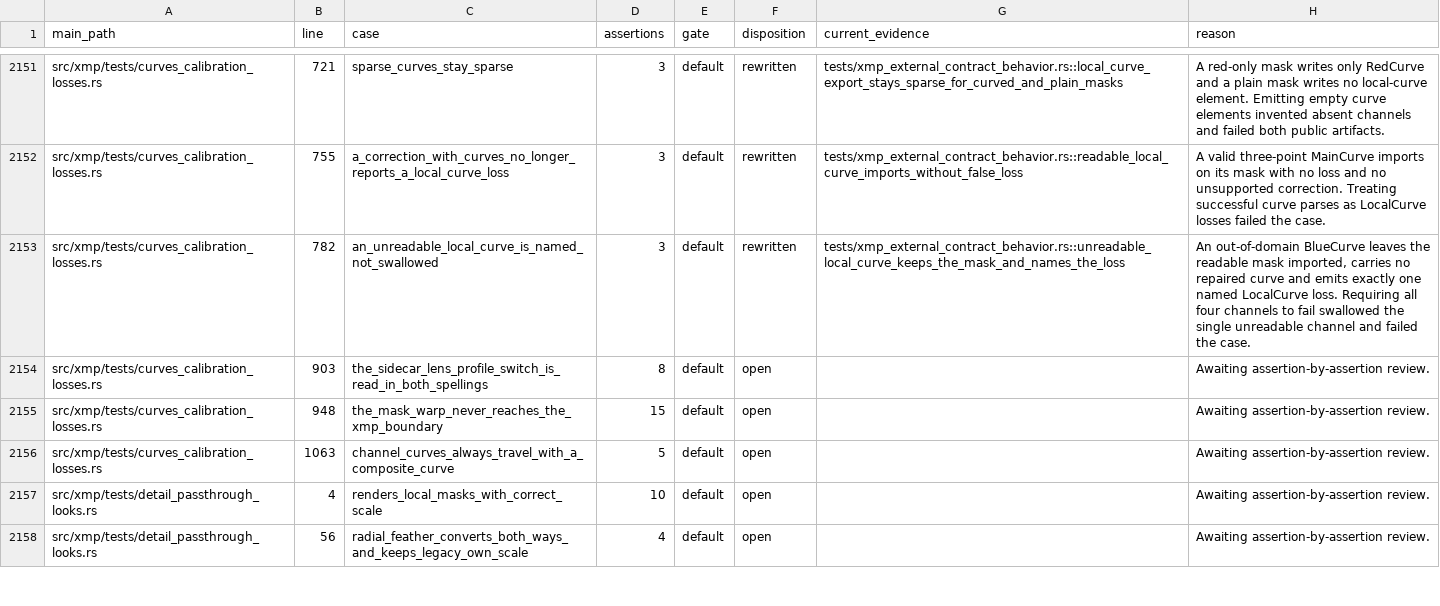
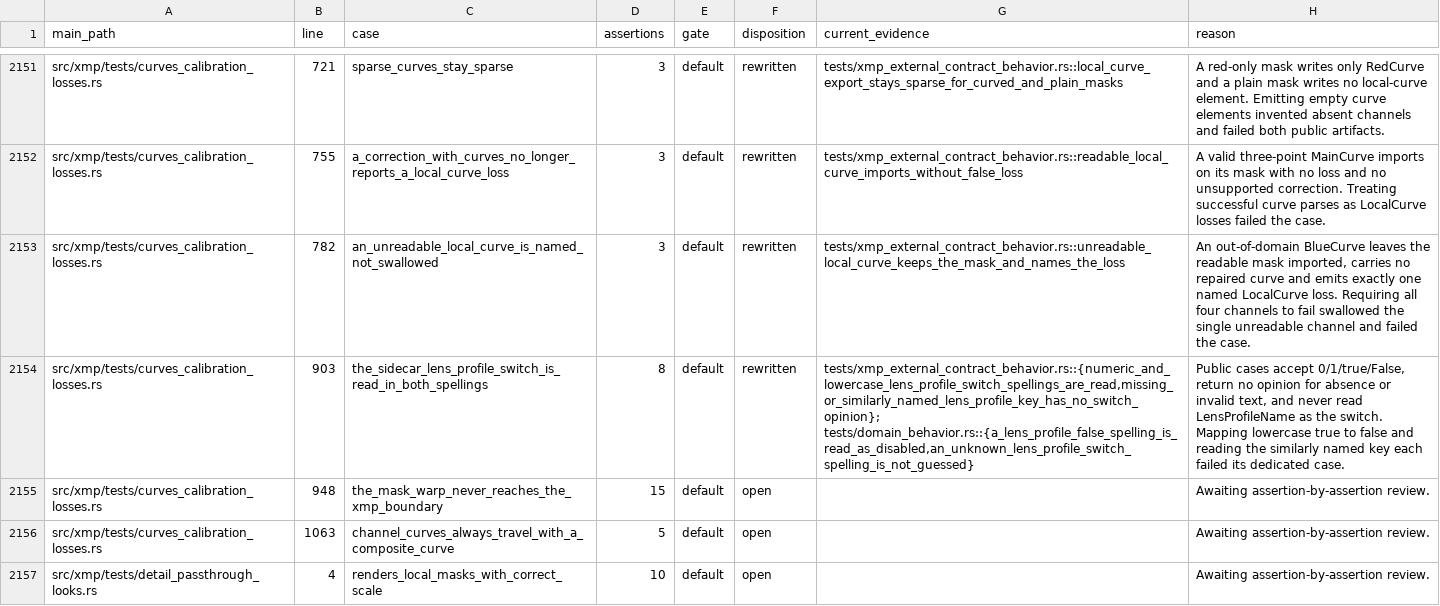
Before and after one commit to Leo-stone-dot/autoshade, a TSV file: docs/main_test_case_audit.tsv, drawn as a sheet; only a part is shown, gaps mark what is left out; the shorter side is filled out with more unchanged rows; the diff names each change by its address in the sheet, - before the commit and + after, or states it on an @@ line.

Commit message:
test(xmp): protect lens profile switch parsing

```diff
--- a/docs/main_test_case_audit.tsv
+++ b/docs/main_test_case_audit.tsv
-F2154 (disposition): open
+F2154 (disposition): rewritten
-G2154 (current_evidence): (empty)
+G2154 (current_evidence): tests/xmp_external_contract_behavior.rs::{numeric_and_lowercase_lens_profile_switch_spellings_are_read,missing_or_similarly_named_lens_profile_key_has_no_switch_opinion}; tests/domain_behavior.rs::{a_lens_profile_false_spelling_is_read_as_disabled,an_unknown_lens_profile_switch_spelling_is_not_guessed}
-H2154 (reason): Awaiting assertion-by-assertion review.
+H2154 (reason): Public cases accept 0/1/true/False, return no opinion for absence or invalid text, and never read LensProfileName as the switch. Mapping lowercase true to false and reading the similarly named key each failed its dedicated case.
```
Also changed, not shown: 2 other files.
